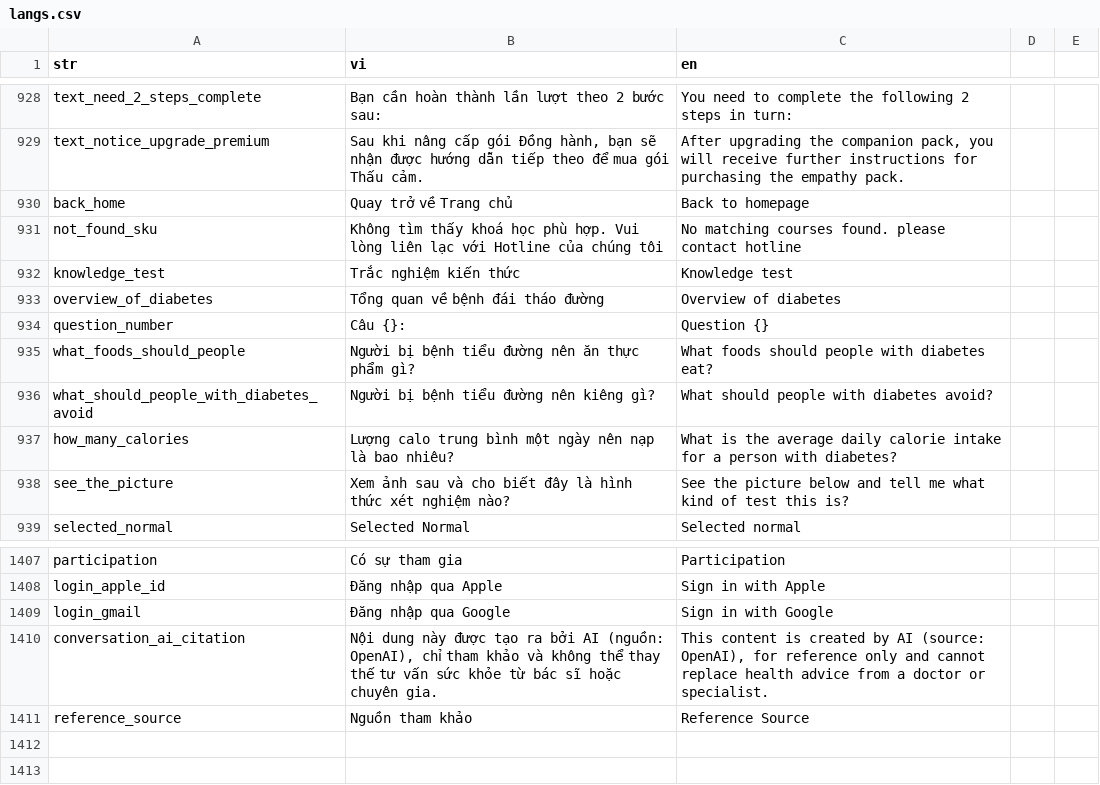
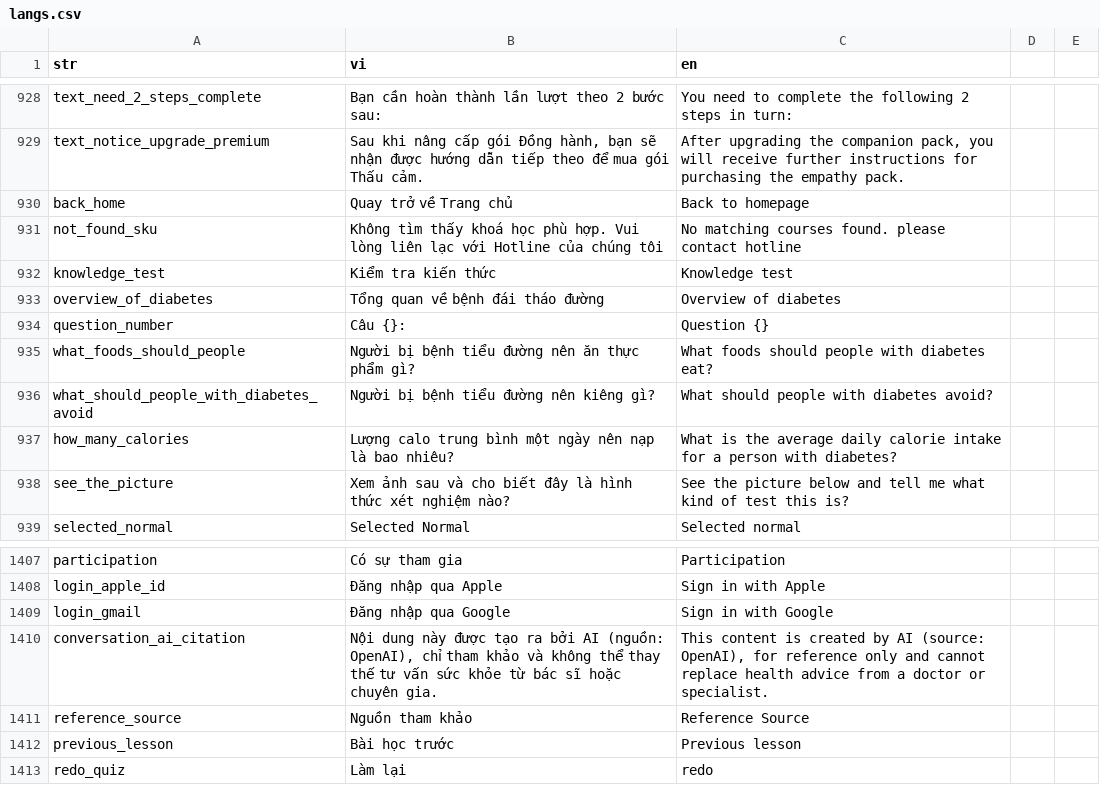
Before and after one commit to diab-machine-2/diab-flutter-mobile, a CSV file: lib/res/translations/langs.csv, drawn as a sheet; only a part is shown, gaps mark what is left out; the diff names each change by its address in the sheet, - before the commit and + after, or states it on an @@ line.

Commit message:
improve UI of lesson detail, quiz page

```diff
--- a/lib/res/translations/langs.csv
+++ b/lib/res/translations/langs.csv
-B932 (vi): Trắc nghiệm kiến thức
+B932 (vi): Kiểm tra kiến thức
+row 1412: previous_lesson | Bài học trước | Previous lesson
+row 1413: redo_quiz | Làm lại | redo
```
Also changed, not shown: 9 other files.
